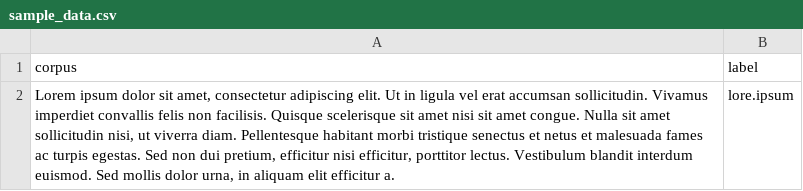
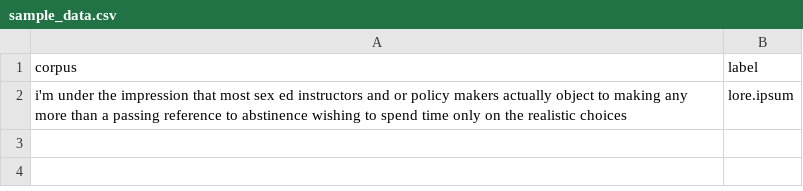
Before and after one commit to Paradigmas22017/Prolog, a CSV file: sample_data.csv, drawn as a sheet.

```diff
--- a/sample_data.csv
+++ b/sample_data.csv
@@ -1,2 +1,2 @@
 corpus,label
-"Lorem ipsum dolor sit amet, consectetur adipiscing elit. Ut in ligula vel erat accumsan sollicitudin. Vivamus imperdiet convallis felis non facilisis. Quisque scelerisque sit amet nisi sit amet congue. Nulla sit amet sollicitudin nisi, ut viverra diam. Pellentesque habitant morbi tristique senectus et netus et malesuada fames ac turpis egestas. Sed non dui pretium, efficitur nisi efficitur, porttitor lectus. Vestibulum blandit interdum euismod. Sed mollis dolor urna, in aliquam elit efficitur a. ",lore.ipsum
+i'm under the impression that most sex ed instructors and or policy makers actually object to making any more than a passing reference to abstinence wishing to spend time only on the realistic choices,lore.ipsum
```
Also changed, not shown: 3 other files.
